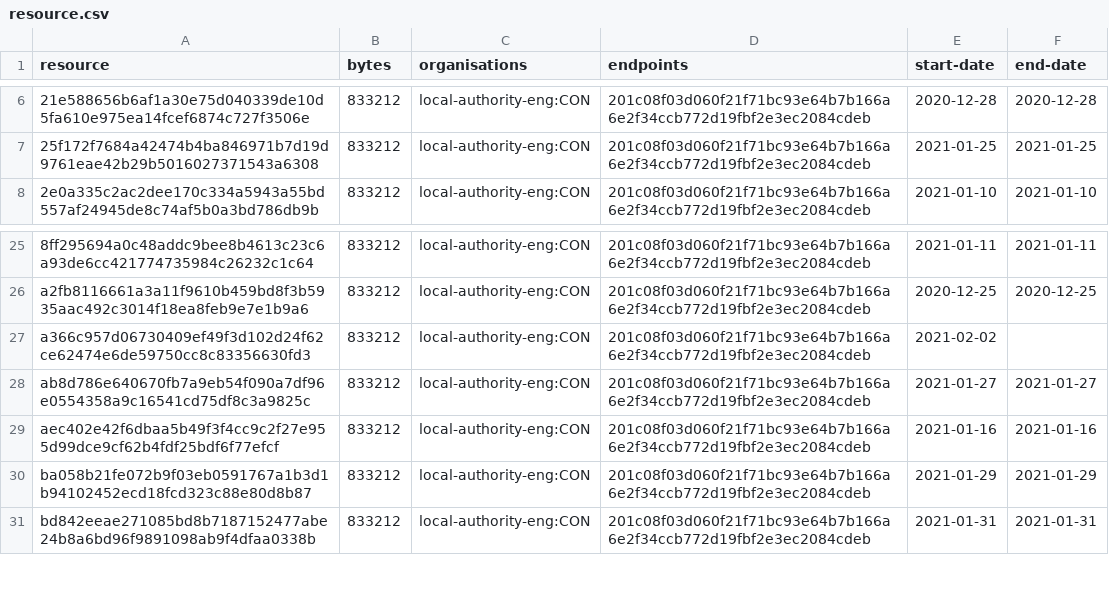
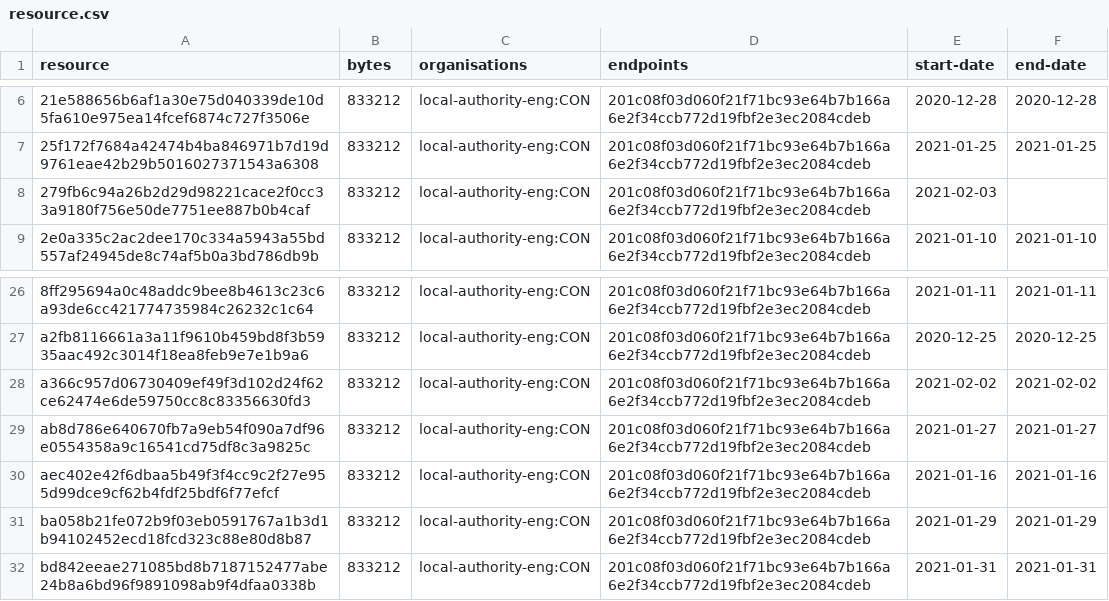
Before and after one commit to digital-land/brownfield-site-collection, a CSV file: collection/resource.csv, drawn as a sheet; only a part is shown, gaps mark what is left out.

```diff
--- a/collection/resource.csv
+++ b/collection/resource.csv
@@ -7,2 +7,3 @@ resource,bytes,organisations,endpoints,start-date,end-date
 25f172f7684a42474b4ba846971b7d19d9761eae42b29b5016027371543a6308,833212,local-authority-eng:CON,201c08f03d060f21f71bc93e64b7b166a6e2f34ccb772d19fbf2e3ec2084cdeb,2021-01-25,2021-01-25
+279fb6c94a26b2d29d98221cace2f0cc33a9180f756e50de7751ee887b0b4caf,833212,local-authority-eng:CON,201c08f03d060f21f71bc93e64b7b166a6e2f34ccb772d19fbf2e3ec2084cdeb,2021-02-03,
 2e0a335c2ac2dee170c334a5943a55bd557af24945de8c74af5b0a3bd786db9b,833212,local-authority-eng:CON,201c08f03d060f21f71bc93e64b7b166a6e2f34ccb772d19fbf2e3ec2084cdeb,2021-01-10,2021-01-10
@@ -26,3 +27,3 @@ resource,bytes,organisations,endpoints,start-date,end-date
 a2fb8116661a3a11f9610b459bd8f3b5935aac492c3014f18ea8feb9e7e1b9a6,833212,local-authority-eng:CON,201c08f03d060f21f71bc93e64b7b166a6e2f34ccb772d19fbf2e3ec2084cdeb,2020-12-25,2020-12-25
-a366c957d06730409ef49f3d102d24f62ce62474e6de59750cc8c83356630fd3,833212,local-authority-eng:CON,201c08f03d060f21f71bc93e64b7b166a6e2f34ccb772d19fbf2e3ec2084cdeb,2021-02-02,
+a366c957d06730409ef49f3d102d24f62ce62474e6de59750cc8c83356630fd3,833212,local-authority-eng:CON,201c08f03d060f21f71bc93e64b7b166a6e2f34ccb772d19fbf2e3ec2084cdeb,2021-02-02,2021-02-02
 ab8d786e640670fb7a9eb54f090a7df96e0554358a9c16541cd75df8c3a9825c,833212,local-authority-eng:CON,201c08f03d060f21f71bc93e64b7b166a6e2f34ccb772d19fbf2e3ec2084cdeb,2021-01-27,2021-01-27
```
Also changed, not shown: collection/log.csv, 1 other file.
